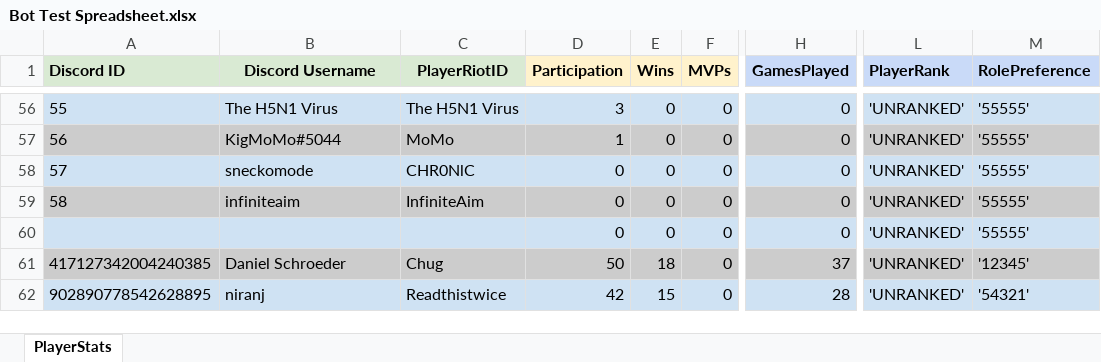
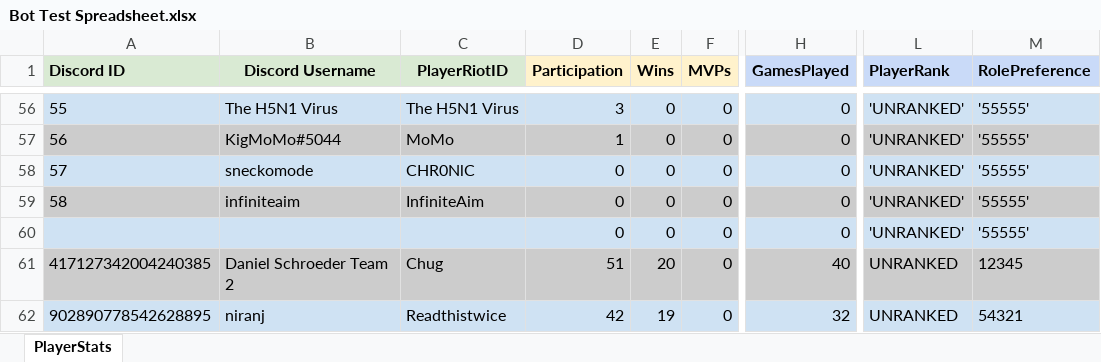
Before and after one commit to jmstogsdill/ksu-esports-tournament-bot, an Excel workbook: Bot Test Spreadsheet.xlsx, sheet PlayerStats, drawn as a sheet; only a part is shown, gaps mark what is left out; values as stored, in another font and other column widths than the file's, no borders; the diff names each change by its address in the sheet, - before the commit and + after, or states it on an @@ line.

```diff
--- a/Bot Test Spreadsheet.xlsx (sheet PlayerStats)
+++ b/Bot Test Spreadsheet.xlsx (sheet PlayerStats)
-B61 (Discord Username): Daniel Schroeder
+B61 (Discord Username): Daniel Schroeder Team 2
-D61 (Participation): 50
+D61 (Participation): 51
-E61 (Wins): 18
+E61 (Wins): 20
-H61 (GamesPlayed): 37
+H61 (GamesPlayed): 40
-L61:L62 (PlayerRank): 'UNRANKED'
+L61:L62 (PlayerRank): UNRANKED
-M61 (RolePreference): '12345'
+M61 (RolePreference): 12345
-E62 (Wins): 15
+E62 (Wins): 19
-H62 (GamesPlayed): 28
+H62 (GamesPlayed): 32
-M62 (RolePreference): '54321'
+M62 (RolePreference): 54321
```
Also changed, not shown: 2 other files.
